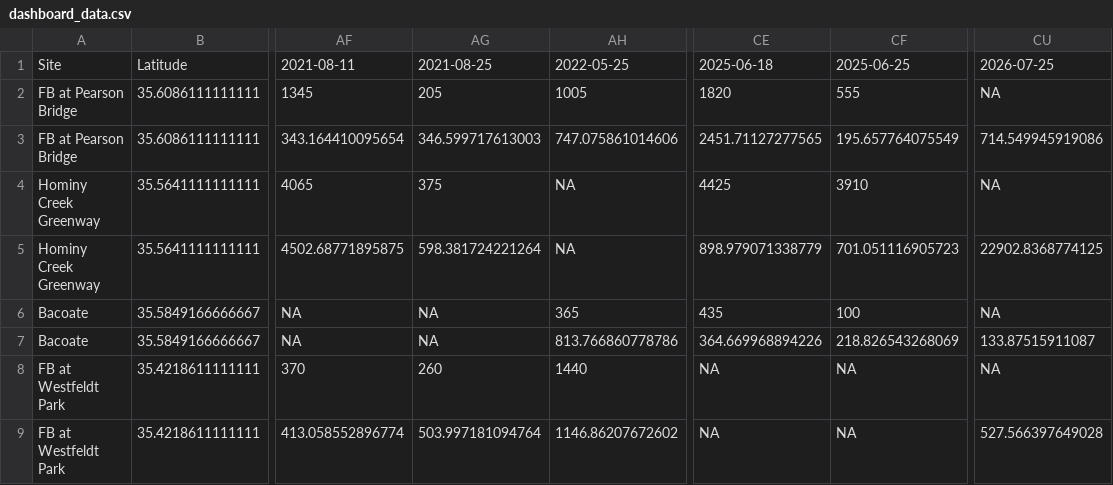
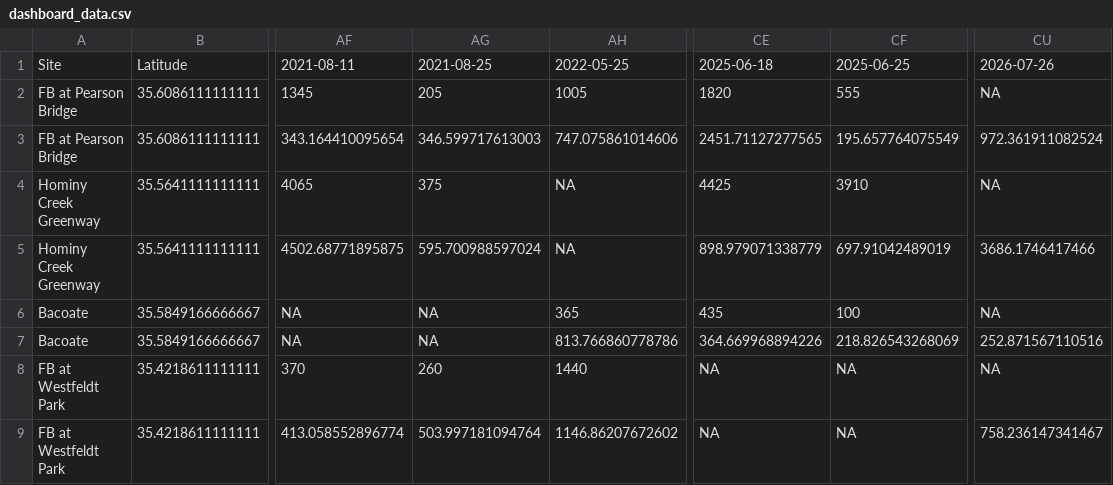
Before and after one commit to augustduncan/WWC-E-Coli-Regression, a CSV file: myapp/dashboard_data.csv, drawn as a sheet; only a part is shown, gaps mark what is left out; the diff names each change by its address in the sheet, - before the commit and + after, or states it on an @@ line.

Commit message:
new data and back to OSM

```diff
--- a/myapp/dashboard_data.csv
+++ b/myapp/dashboard_data.csv
-CU1: 2026-07-25
+CU1: 2026-07-26
-CU3: 714.549945919086
+CU3: 972.361911082524
-AG5: 598.381724221264
+AG5: 595.700988597024
-CF5: 701.051116905723
+CF5: 697.91042489019
-CU5: 22902.8368774125
+CU5: 3686.1746417466
-CU7: 133.87515911087
+CU7: 252.871567110516
-CU9: 527.566397649028
+CU9: 758.236147341467
```
Also changed, not shown: 1 other file.
